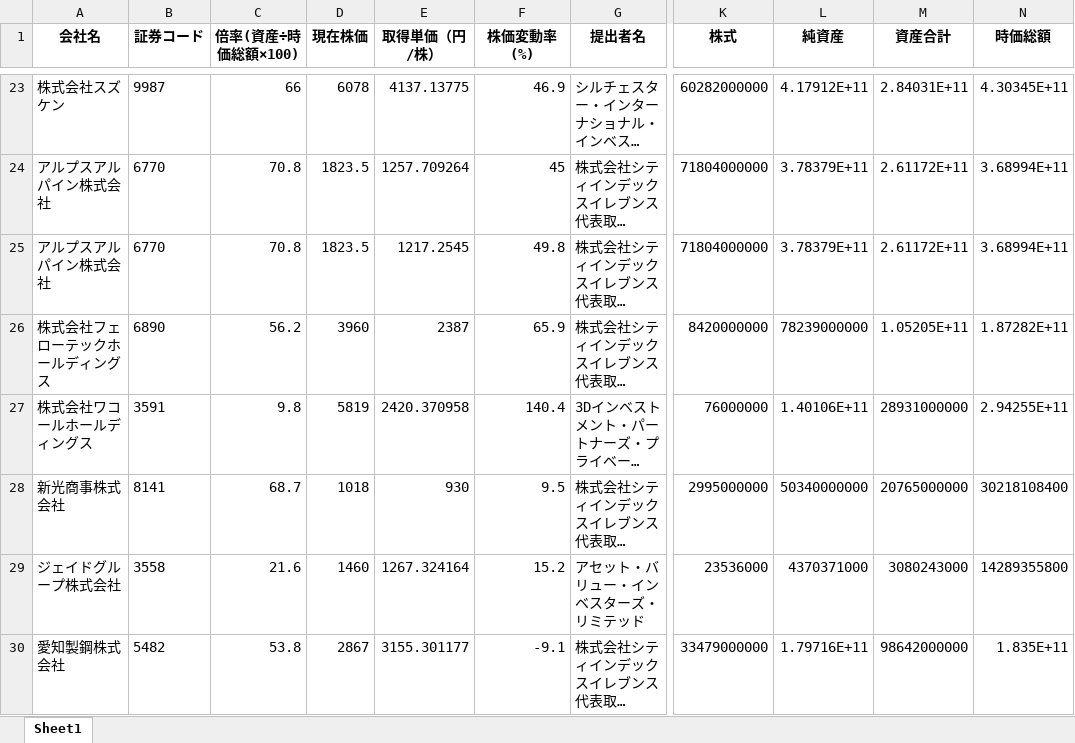
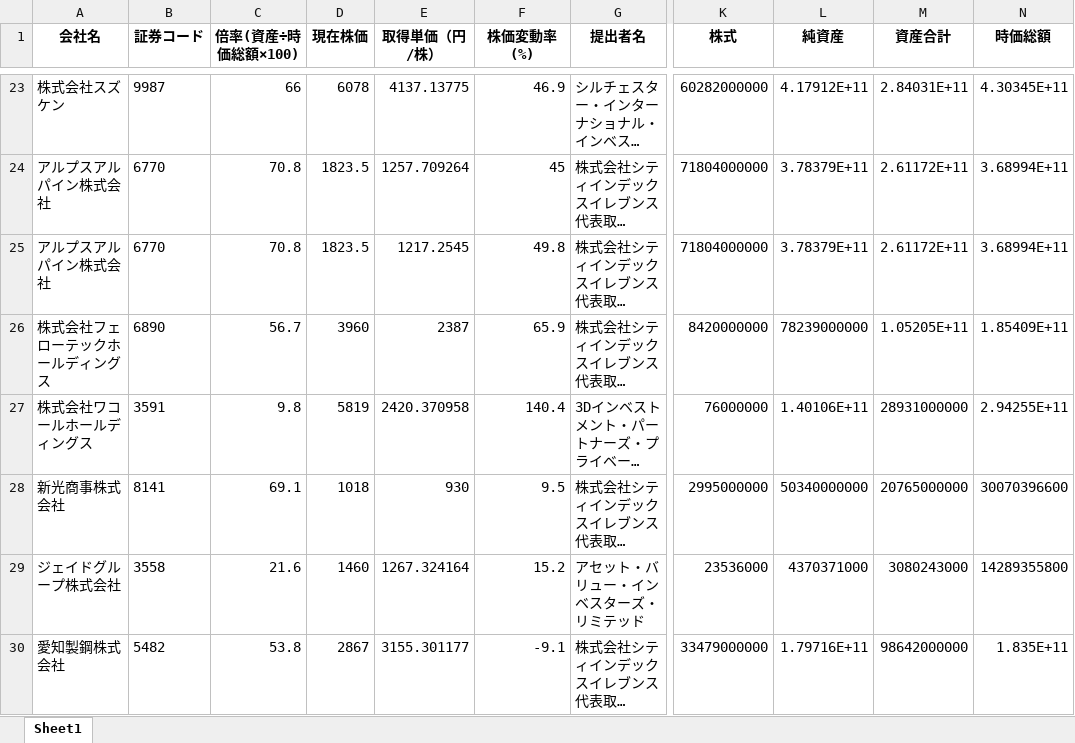
Before and after one commit to harubon1027-pixel/activist-results, an Excel workbook: docs/アクティビスト銘柄_資産判定.xlsx, sheet Sheet1, drawn as a sheet; only a part is shown, gaps mark what is left out; long unchanged cells end in …; values as stored, in another font and other column widths than the file's, no borders; the diff names each change by its address in the sheet, - before the commit and + after, or states it on an @@ line.

```diff
--- a/docs/アクティビスト銘柄_資産判定.xlsx (sheet Sheet1)
+++ b/docs/アクティビスト銘柄_資産判定.xlsx (sheet Sheet1)
-C26 (倍率(資産÷時価総額×100)): 56.2
+C26 (倍率(資産÷時価総額×100)): 56.7
-N26 (時価総額): 1.87282E+11
+N26 (時価総額): 1.85409E+11
-C28 (倍率(資産÷時価総額×100)): 68.7
+C28 (倍率(資産÷時価総額×100)): 69.1
-N28 (時価総額): 30218108400
+N28 (時価総額): 30070396600
```
Also changed, not shown: docs/アクティビスト銘柄一覧.xlsx, docs/大量保有報告書_解析結果.xlsx.
